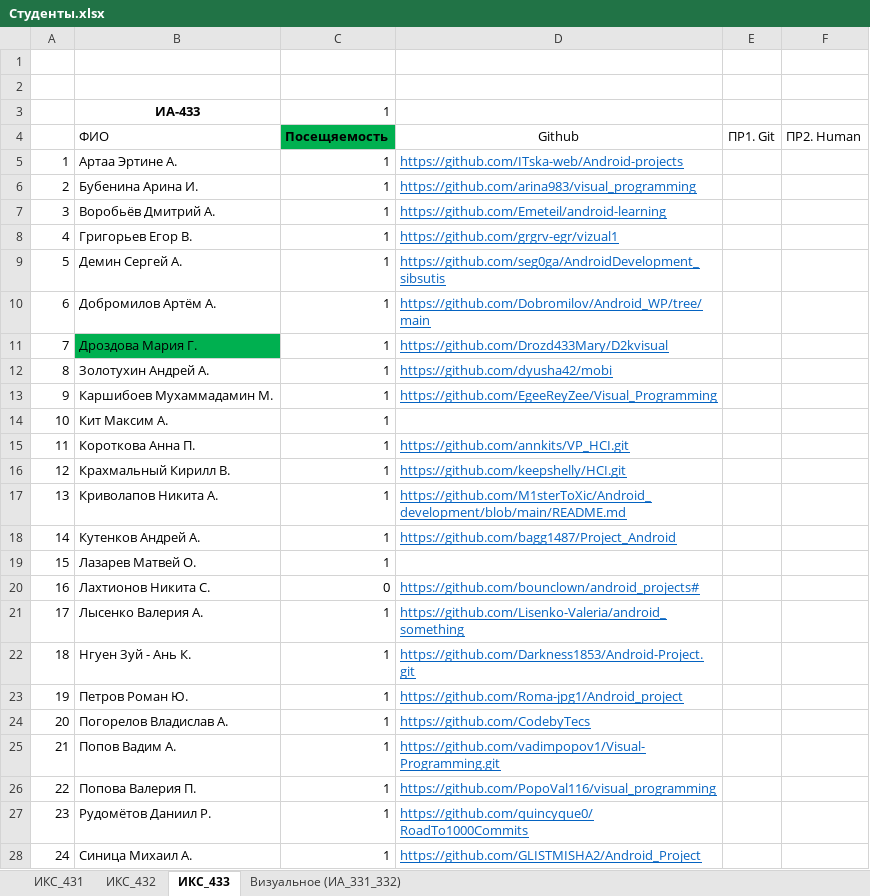
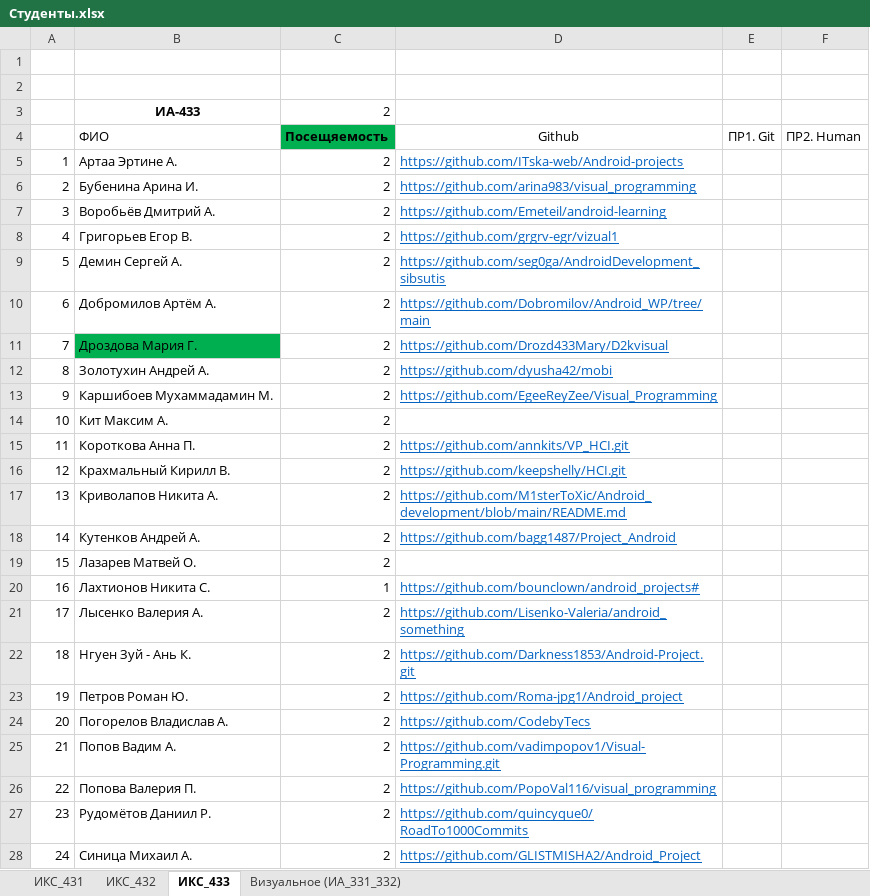
Before and after one commit to TelecomDep/notes, an Excel workbook: students/Студенты.xlsx, sheet ИКС_433, drawn as a sheet; only a part is shown; values as stored, in another font and other column widths than the file's, no borders; the diff covers the shown part only; the diff names each change by its address in the sheet, - before the commit and + after, or states it on an @@ line.

```diff
--- a/students/Студенты.xlsx (sheet ИКС_433)
+++ b/students/Студенты.xlsx (sheet ИКС_433)
-C3 (Посещяемость): 1
+C3 (Посещяемость): 2
-C5:C19 (Посещяемость): 1
+C5:C19 (Посещяемость): 2
-C20 (Посещяемость): 0
+C20 (Посещяемость): 1
-C21:C28 (Посещяемость): 1
+C21:C28 (Посещяемость): 2
```
Also changed, not shown: 2 edited cells elsewhere in this sheet, 2 other files.
